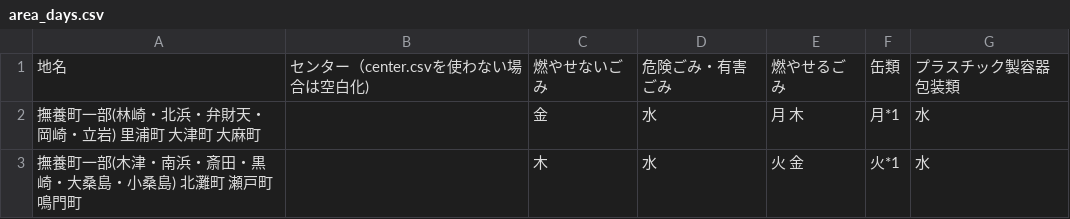
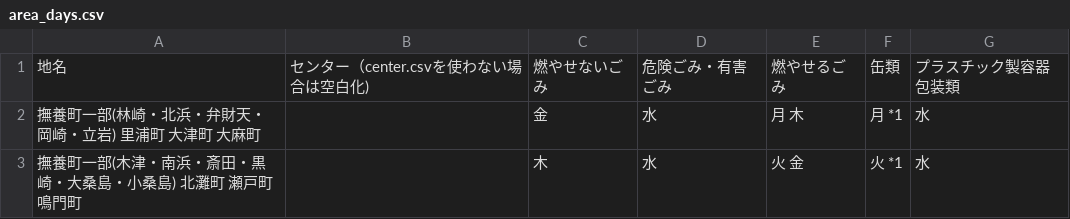
Before and after one commit to tokushima5374/narutoshi, a CSV file: data/area_days.csv, drawn as a sheet.

Commit message:
Update area_days.csv

```diff
--- a/data/area_days.csv
+++ b/data/area_days.csv
@@ -1,3 +1,3 @@
 地名,センター（center.csvを使わない場合は空白化),燃やせないごみ,危険ごみ・有害ごみ,燃やせるごみ,缶類,プラスチック製容器包装類
-撫養町一部(林崎・北浜・弁財天・岡崎・立岩) 里浦町 大津町 大麻町,,金,水,月 木,月*1,水
-撫養町一部(木津・南浜・斎田・黒崎・大桑島・小桑島) 北灘町 瀬戸町 鳴門町,,木,水,火 金,火*1,水
+撫養町一部(林崎・北浜・弁財天・岡崎・立岩) 里浦町 大津町 大麻町,,金,水,月 木,月 *1,水
+撫養町一部(木津・南浜・斎田・黒崎・大桑島・小桑島) 北灘町 瀬戸町 鳴門町,,木,水,火 金,火 *1,水
```
